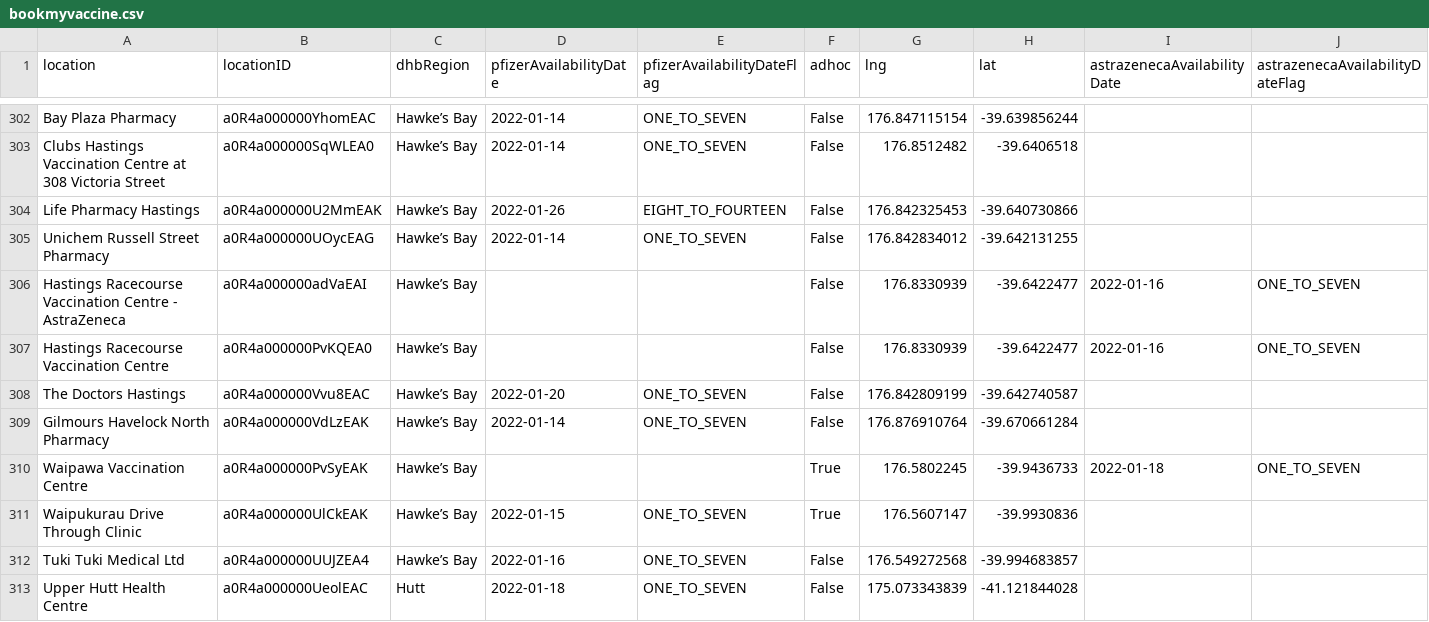
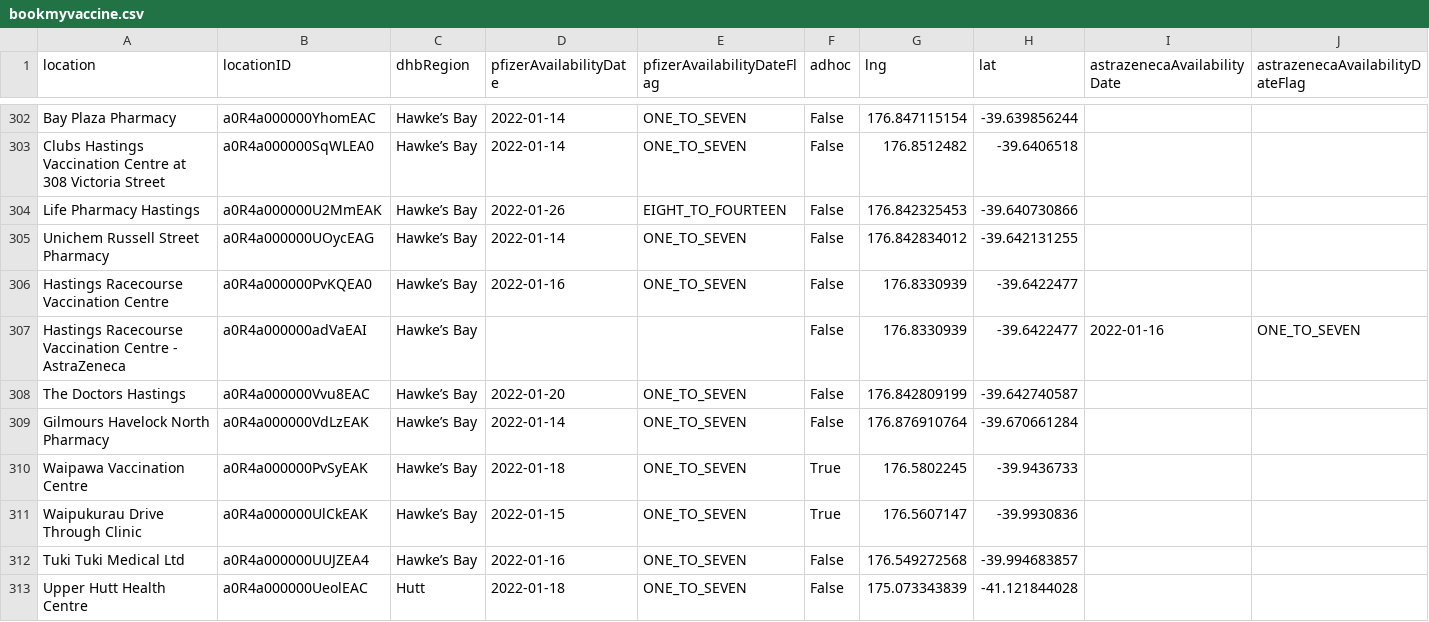
Before and after one commit to UoA-eResearch/nz-covid19-data-auto, a CSV file: vaccinations/bookmyvaccine.csv, drawn as a sheet; only a part is shown, gaps mark what is left out; the diff covers the shown part only.

```diff
--- a/vaccinations/bookmyvaccine.csv
+++ b/vaccinations/bookmyvaccine.csv
@@ -305,7 +305,7 @@ Life Pharmacy Hastings,a0R4a000000U2MmEAK,Hawke’s Bay,2022-01-26,EIGHT_TO_FOUR
 Unichem Russell Street Pharmacy,a0R4a000000UOycEAG,Hawke’s Bay,2022-01-14,ONE_TO_SEVEN,False,176.842834012,-39.642131255,,
+Hastings Racecourse Vaccination Centre,a0R4a000000PvKQEA0,Hawke’s Bay,2022-01-16,ONE_TO_SEVEN,False,176.8330939,-39.6422477,,
 Hastings Racecourse Vaccination Centre - AstraZeneca,a0R4a000000adVaEAI,Hawke’s Bay,,,False,176.8330939,-39.6422477,2022-01-16,ONE_TO_SEVEN
-Hastings Racecourse Vaccination Centre,a0R4a000000PvKQEA0,Hawke’s Bay,,,False,176.8330939,-39.6422477,2022-01-16,ONE_TO_SEVEN
 The Doctors Hastings,a0R4a000000Vvu8EAC,Hawke’s Bay,2022-01-20,ONE_TO_SEVEN,False,176.842809199,-39.642740587,,
 Gilmours Havelock North Pharmacy,a0R4a000000VdLzEAK,Hawke’s Bay,2022-01-14,ONE_TO_SEVEN,False,176.876910764,-39.670661284,,
-Waipawa Vaccination Centre,a0R4a000000PvSyEAK,Hawke’s Bay,,,True,176.5802245,-39.9436733,2022-01-18,ONE_TO_SEVEN
+Waipawa Vaccination Centre,a0R4a000000PvSyEAK,Hawke’s Bay,2022-01-18,ONE_TO_SEVEN,True,176.5802245,-39.9436733,,
 Waipukurau Drive Through Clinic,a0R4a000000UlCkEAK,Hawke’s Bay,2022-01-15,ONE_TO_SEVEN,True,176.5607147,-39.9930836,,
```
Also changed, not shown: 1 added row, 1 removed row, 26 moved rows and 17 edited cells elsewhere in this file, 1 other file.
